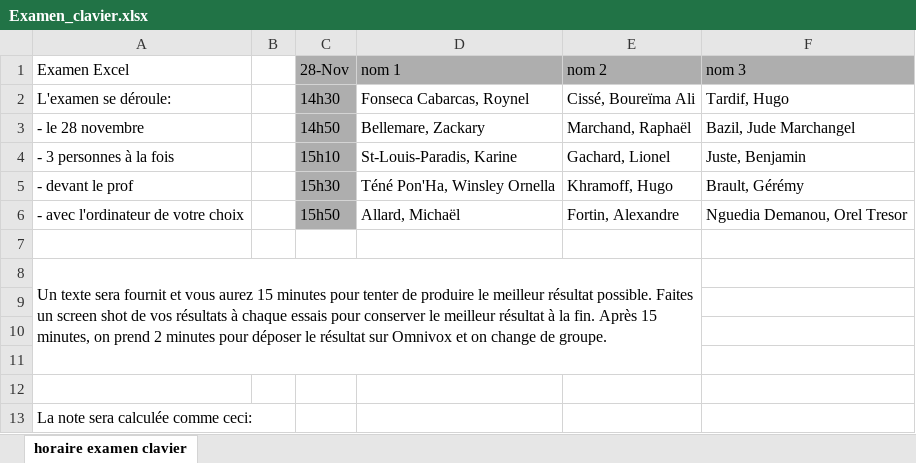
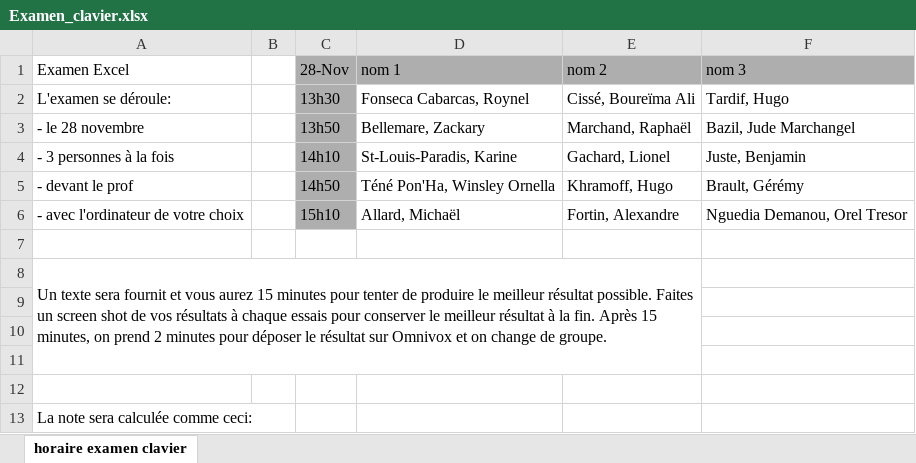
Before and after one commit to m-cbelanger/420-0Q4-SW-Initiation_profession, an Excel workbook: MonkeyType/Examen_clavier.xlsx, sheet horaire examen clavier, drawn as a sheet; only a part is shown; values as stored, in another font and other column widths than the file's, no borders; the diff names each change by its address in the sheet, - before the commit and + after, or states it on an @@ line.

Commit message:
horaire

```diff
--- a/MonkeyType/Examen_clavier.xlsx (sheet horaire examen clavier)
+++ b/MonkeyType/Examen_clavier.xlsx (sheet horaire examen clavier)
-C2 (28-Nov): 14h30
+C2 (28-Nov): 13h30
-C3 (28-Nov): 14h50
+C3 (28-Nov): 13h50
-C4 (28-Nov): 15h10
+C4 (28-Nov): 14h10
-C5 (28-Nov): 15h30
+C5 (28-Nov): 14h50
-C6 (28-Nov): 15h50
+C6 (28-Nov): 15h10
```
